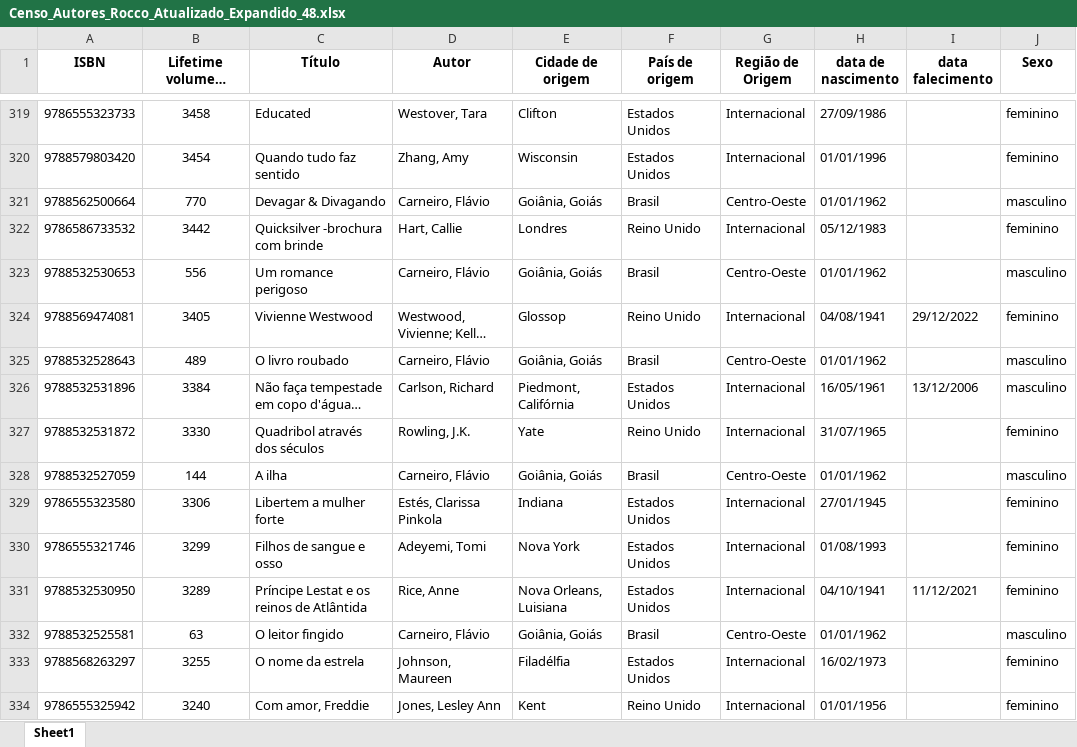
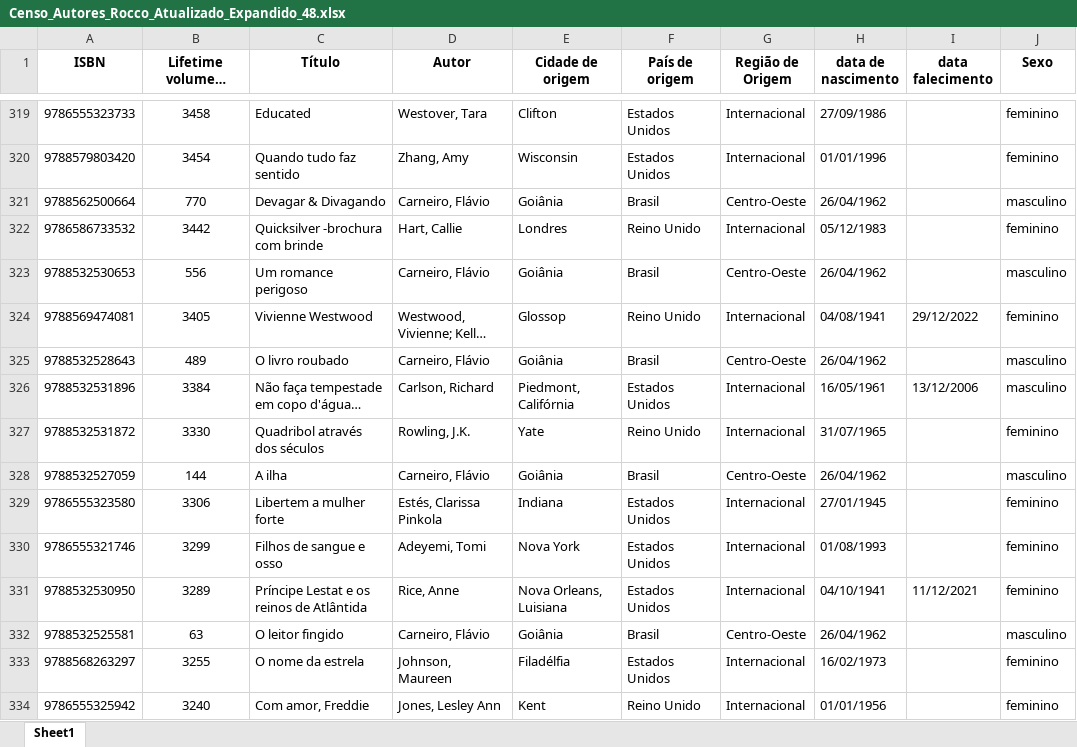
Before and after one commit to brunaamaral13/Censo-autores-Rocco, an Excel workbook: Censo_Autores_Rocco_Atualizado_Expandido_48.xlsx, sheet Sheet1, drawn as a sheet; only a part is shown, gaps mark what is left out; long unchanged cells end in …; values as stored, in another font and other column widths than the file's, no borders; the diff covers the shown part only; the diff names each change by its address in the sheet, - before the commit and + after, or states it on an @@ line.

```diff
--- a/Censo_Autores_Rocco_Atualizado_Expandido_48.xlsx (sheet Sheet1)
+++ b/Censo_Autores_Rocco_Atualizado_Expandido_48.xlsx (sheet Sheet1)
-E321 (Cidade de origem): Goiânia, Goiás
+E321 (Cidade de origem): Goiânia
-H321 (data de nascimento): 01/01/1962
+H321 (data de nascimento): 26/04/1962
-E323 (Cidade de origem): Goiânia, Goiás
+E323 (Cidade de origem): Goiânia
-H323 (data de nascimento): 01/01/1962
+H323 (data de nascimento): 26/04/1962
-E325 (Cidade de origem): Goiânia, Goiás
+E325 (Cidade de origem): Goiânia
-H325 (data de nascimento): 01/01/1962
+H325 (data de nascimento): 26/04/1962
-E328 (Cidade de origem): Goiânia, Goiás
+E328 (Cidade de origem): Goiânia
-H328 (data de nascimento): 01/01/1962
+H328 (data de nascimento): 26/04/1962
-E332 (Cidade de origem): Goiânia, Goiás
+E332 (Cidade de origem): Goiânia
-H332 (data de nascimento): 01/01/1962
+H332 (data de nascimento): 26/04/1962
```
Also changed, not shown: 62 edited cells elsewhere in this sheet, 3 other files.
